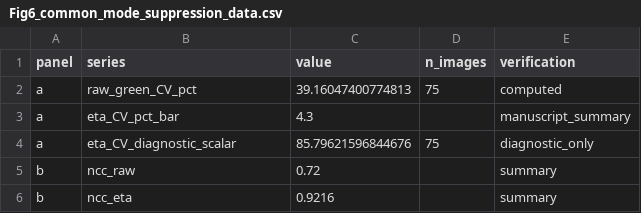
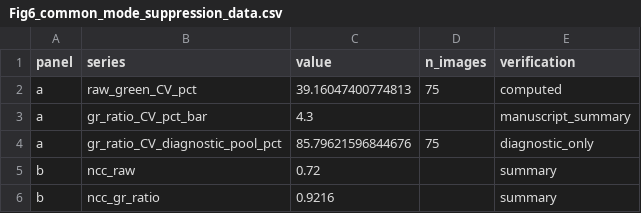
Before and after one commit to Daniel-dzq/speckle_recognition, a CSV file: figures/paper/Fig6_common_mode_suppression/Fig6_common_mode_suppression_data.csv, drawn as a sheet.

```diff
--- a/figures/paper/Fig6_common_mode_suppression/Fig6_common_mode_suppression_data.csv
+++ b/figures/paper/Fig6_common_mode_suppression/Fig6_common_mode_suppression_data.csv
@@ -2,5 +2,5 @@ panel,series,value,n_images,verification
 a,raw_green_CV_pct,39.16047400774813,75,computed
-a,eta_CV_pct_bar,4.3,,manuscript_summary
-a,eta_CV_diagnostic_scalar,85.79621596844676,75,diagnostic_only
+a,gr_ratio_CV_pct_bar,4.3,,manuscript_summary
+a,gr_ratio_CV_diagnostic_pool_pct,85.79621596844676,75,diagnostic_only
 b,ncc_raw,0.72,,summary
-b,ncc_eta,0.9216,,summary
+b,ncc_gr_ratio,0.9216,,summary
```
Also changed, not shown: 39 other files.
